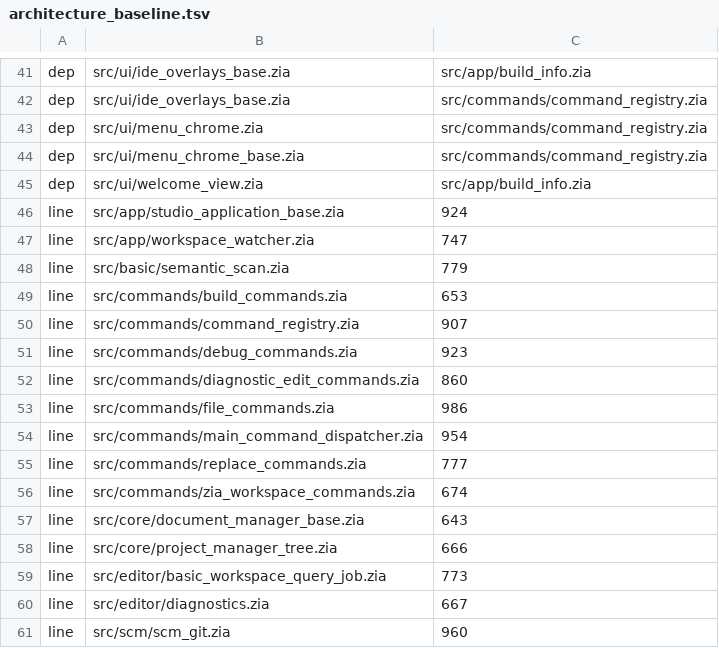
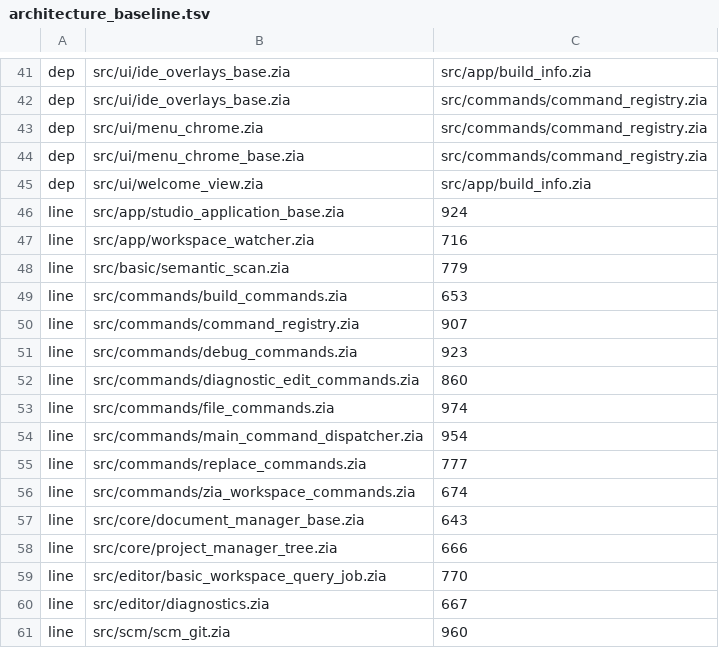
Before and after one commit to zannagames/zanna, a TSV file: src/zannastudio/scripts/architecture_baseline.tsv, drawn as a sheet; only a part is shown, gaps mark what is left out.

Commit message:
feat(studio): complete scalable workspace and search pass
Complete the next Zanna Studio and runtime hardening pass across owned workspace indexing, bounded process publication, background search, recovery, and the v0.3.1 development record.

Workspace and runtime safety

- let owned workspace-index cursors traverse complete workspaces while keeping stateless materialized enumeration bounded

- retain cursor paging, generation, and truncation reporting while adding registry coverage for the completed owned-cursor contract

- snapshot process environments at spawn time and cap incremental stdout/stderr publication so long-running tools cannot retain unbounded output

- strengthen executable argument handling, IDE primitives, process helpers, and corresponding runtime regression coverage

Studio responsiveness and recovery

- move workspace search analysis into background file workers and publish virtualized tool-result rows without rebuilding the full visible projection

- split search-controller state, publication, and file-command result surfaces to keep UI ownership explicit

- finish watcher fallback/state handling, workspace query job ownership, recovery records, and build-result handoff paths

- expand Studio probes for background search, output-row virtualization, recovery, workspace cursors, and watcher behavior

Architecture and release records

- record the completed cursor, bounded process-output/environment, and background-search designs in ADRs 0303 through 0305

- register the new runtime surfaces and localization/crypto catalog entries

- advance the development source version to 0.3.1-snapshot and add draft v0.3.1 release notes and documentation links

No builds, tests, probes, linters, formatters, audits, smokes, generated checks, project executables, visual captures, packaging steps, or network operations were run during this commit-only pass, as requested.

```diff
--- a/src/zannastudio/scripts/architecture_baseline.tsv
+++ b/src/zannastudio/scripts/architecture_baseline.tsv
@@ -46,3 +46,3 @@ dep	src/ui/welcome_view.zia	src/app/build_info.zia
 line	src/app/studio_application_base.zia	924
-line	src/app/workspace_watcher.zia	747
+line	src/app/workspace_watcher.zia	716
 line	src/basic/semantic_scan.zia	779
@@ -52,3 +52,3 @@ line	src/commands/debug_commands.zia	923
 line	src/commands/diagnostic_edit_commands.zia	860
-line	src/commands/file_commands.zia	986
+line	src/commands/file_commands.zia	974
 line	src/commands/main_command_dispatcher.zia	954
@@ -58,3 +58,3 @@ line	src/core/document_manager_base.zia	643
 line	src/core/project_manager_tree.zia	666
-line	src/editor/basic_workspace_query_job.zia	773
+line	src/editor/basic_workspace_query_job.zia	770
 line	src/editor/diagnostics.zia	667
```
Also changed, not shown: 49 other files.
